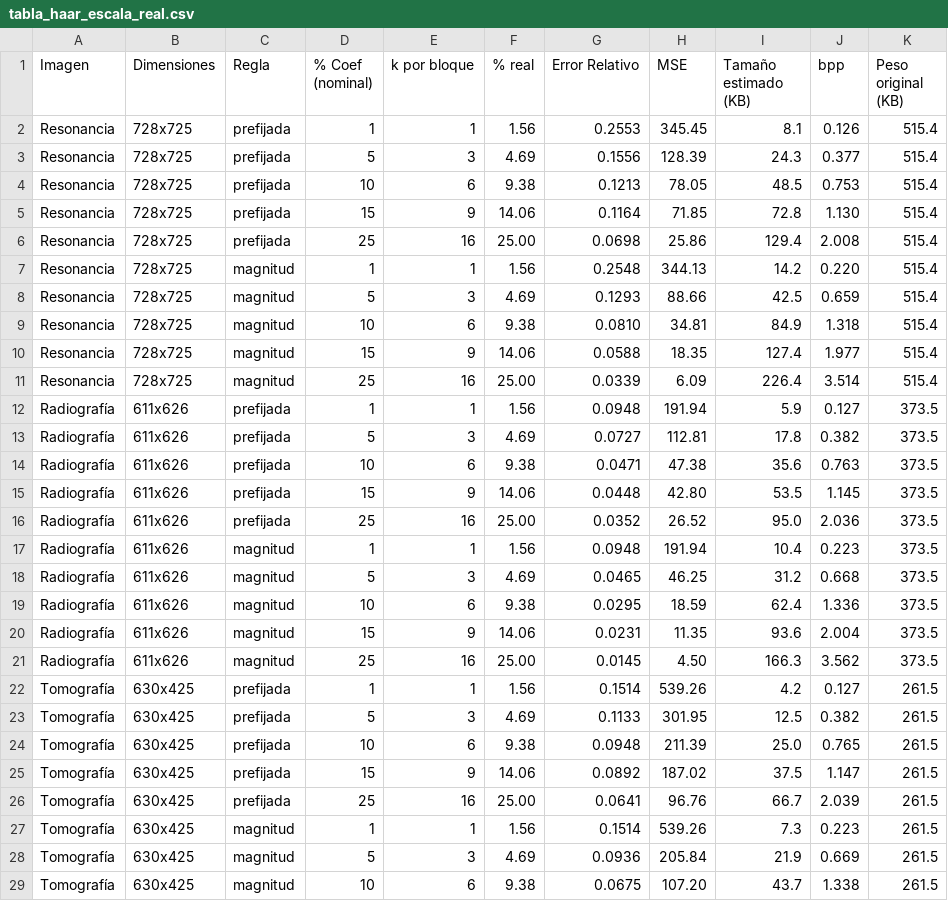
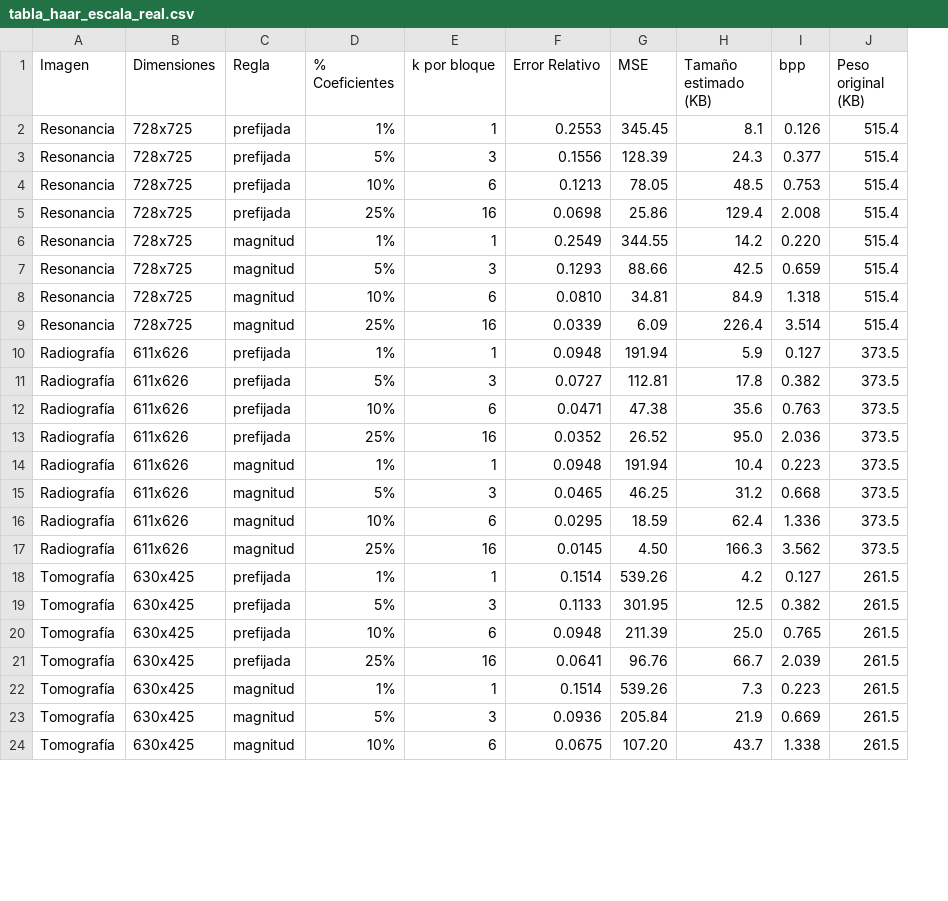
Before and after one commit to Z1TR3X/Proyecto-Compresion-de-imagenes, a CSV file: resultados/tabla_haar_escala_real.csv, drawn as a sheet; only a part is shown; removed rows and columns are numbered as before the commit, all else as after; the diff covers the shown part only; the diff names each change by its address in the sheet, - before the commit and + after, or states it on an @@ line.

Commit message:
haar

```diff
--- a/resultados/tabla_haar_escala_real.csv
+++ b/resultados/tabla_haar_escala_real.csv
-column D (% Coef (nominal)), rows 2-4: 1 | 5 | 10; rows 6-9: 25 | 1 | 5 | 10; rows 11-14: 25 | 1 | 5 | 10; rows 16-19: 25 | 1 | 5 | 10; rows 21-24: 25 | 1 | 5 | 10; rows 26-29: 25 | 1 | 5 | 10
+column D (% Coeficientes), rows 2-24: 1% | 5% | 10% | 25% | 1% | 5% | 10% | 25% | 1% | 5% | 10% | 25% | 1% | 5% | 10% | 25% | 1% | 5% | 10% | 25% | 1% | 5% | 10%
-column F (% real), rows 2-4: 1.56 | 4.69 | 9.38; rows 6-9: 25.00 | 1.56 | 4.69 | 9.38; rows 11-14: 25.00 | 1.56 | 4.69 | 9.38; rows 16-19: 25.00 | 1.56 | 4.69 | 9.38; rows 21-24: 25.00 | 1.56 | 4.69 | 9.38; rows 26-29: 25.00 | 1.56 | 4.69 | 9.38
-row 5: Resonancia | 728x725 | prefijada | 15 | 9 | 14.06 | 0.1164 | 71.85 | 72.8 | 1.130 | 515.4
-F6 (Error Relativo): 0.2548
+F6 (Error Relativo): 0.2549
-G6 (MSE): 344.13
+G6 (MSE): 344.55
-row 10: Resonancia | 728x725 | magnitud | 15 | 9 | 14.06 | 0.0588 | 18.35 | 127.4 | 1.977 | 515.4
-row 15: Radiografía | 611x626 | prefijada | 15 | 9 | 14.06 | 0.0448 | 42.80 | 53.5 | 1.145 | 373.5
-row 20: Radiografía | 611x626 | magnitud | 15 | 9 | 14.06 | 0.0231 | 11.35 | 93.6 | 2.004 | 373.5
-row 25: Tomografía | 630x425 | prefijada | 15 | 9 | 14.06 | 0.0892 | 187.02 | 37.5 | 1.147 | 261.5
```
Also changed, not shown: 1 removed row elsewhere in this file, 6 other files.
